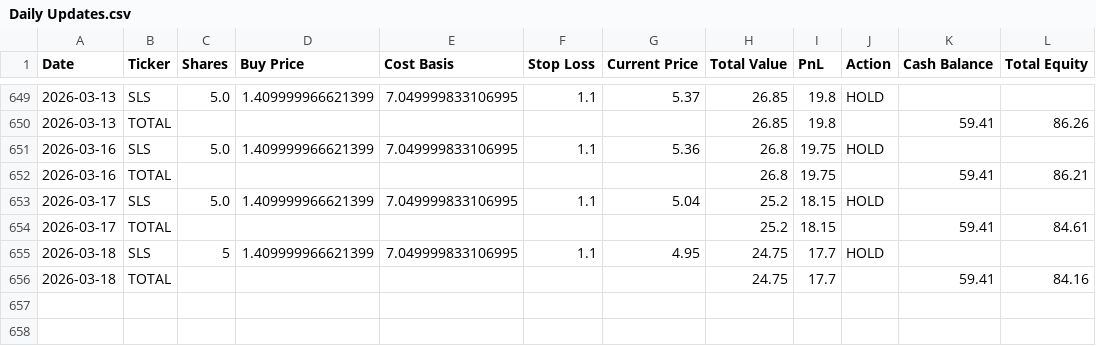
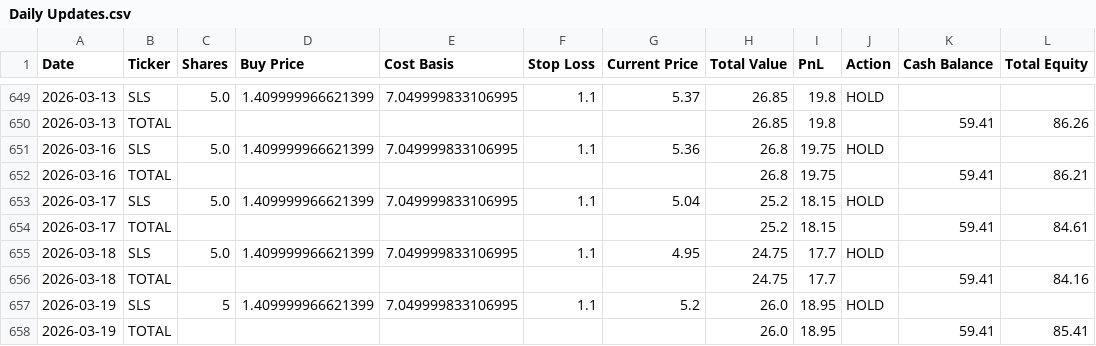
Before and after one commit to sensware/ChatGPT-Micro-Cap, a CSV file: Scripts and CSV Files/Daily Updates.csv, drawn as a sheet; only a part is shown, gaps mark what is left out.

```diff
--- a/Scripts and CSV Files/Daily Updates.csv
+++ b/Scripts and CSV Files/Daily Updates.csv
@@ -654,3 +654,5 @@ Date,Ticker,Shares,Buy Price,Cost Basis,Stop Loss,Current Price,Total Value,PnL,
 2026-03-17,TOTAL,,,,,,25.2,18.15,,59.41,84.61
-2026-03-18,SLS,5,1.409999966621399,7.049999833106995,1.1,4.95,24.75,17.7,HOLD,,
+2026-03-18,SLS,5.0,1.409999966621399,7.049999833106995,1.1,4.95,24.75,17.7,HOLD,,
 2026-03-18,TOTAL,,,,,,24.75,17.7,,59.41,84.16
+2026-03-19,SLS,5,1.409999966621399,7.049999833106995,1.1,5.2,26.0,18.95,HOLD,,
+2026-03-19,TOTAL,,,,,,26.0,18.95,,59.41,85.41
```
Also changed, not shown: 1 other file.
